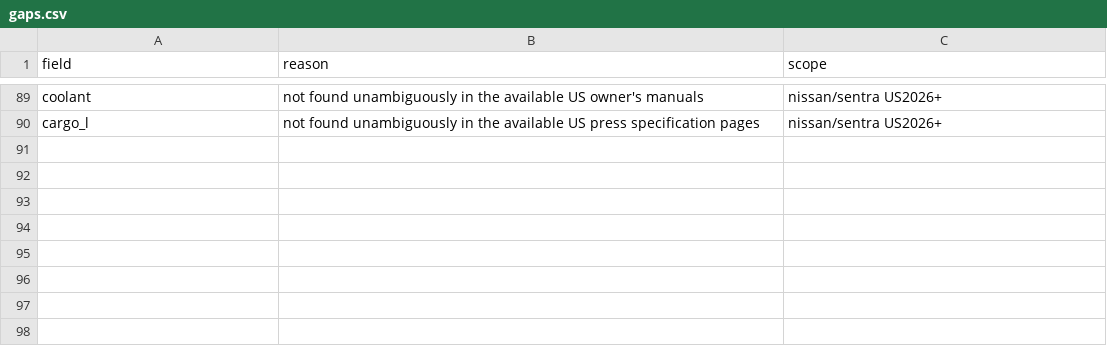
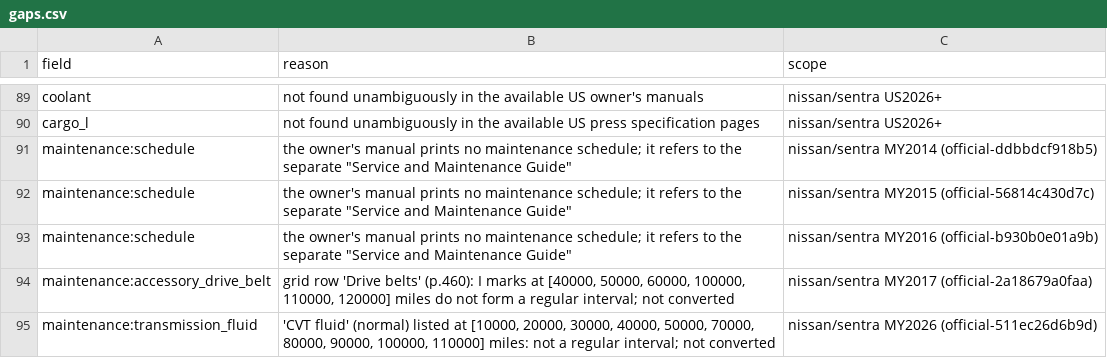
Before and after one commit to bomba1112/AutoExpert, a CSV file: data_work/nissan/staging/sentra/gaps.csv, drawn as a sheet; only a part is shown, gaps mark what is left out; the diff names each change by its address in the sheet, - before the commit and + after, or states it on an @@ line.

```diff
--- a/data_work/nissan/staging/sentra/gaps.csv
+++ b/data_work/nissan/staging/sentra/gaps.csv
+row 91: maintenance:schedule | the owner's manual prints no maintenance schedule; it refers to the separate "Service and Maintenance Guide" | nissan/sentra MY2014 (official-ddbbdcf918b5)
+row 92: maintenance:schedule | the owner's manual prints no maintenance schedule; it refers to the separate "Service and Maintenance Guide" | nissan/sentra MY2015 (official-56814c430d7c)
+row 93: maintenance:schedule | the owner's manual prints no maintenance schedule; it refers to the separate "Service and Maintenance Guide" | nissan/sentra MY2016 (official-b930b0e01a9b)
+row 94: maintenance:accessory_drive_belt | grid row 'Drive belts' (p.460): I marks at [40000, 50000, 60000, 100000, 110000, 120000] miles do not form a regular interval; not converted | nissan/sentra MY2017 (official-2a18679a0faa)
+row 95: maintenance:transmission_fluid | 'CVT fluid' (normal) listed at [10000, 20000, 30000, 40000, 50000, 70000, 80000, 90000, 100000, 110000] miles: not a regular interval; not converted | nissan/sentra MY2026 (official-511ec26d6b9d)
```
Also changed, not shown: data_work/nissan/staging/pathfinder/gaps.csv, data_work/nissan/staging/rogue/gaps.csv, 17 other files.
